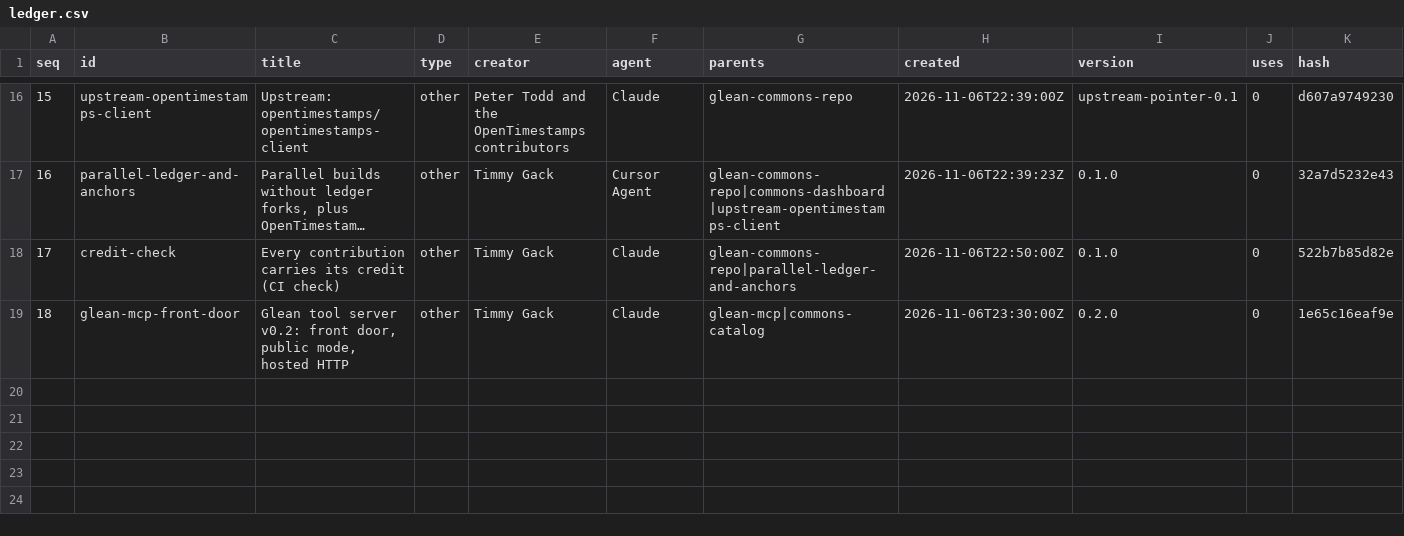
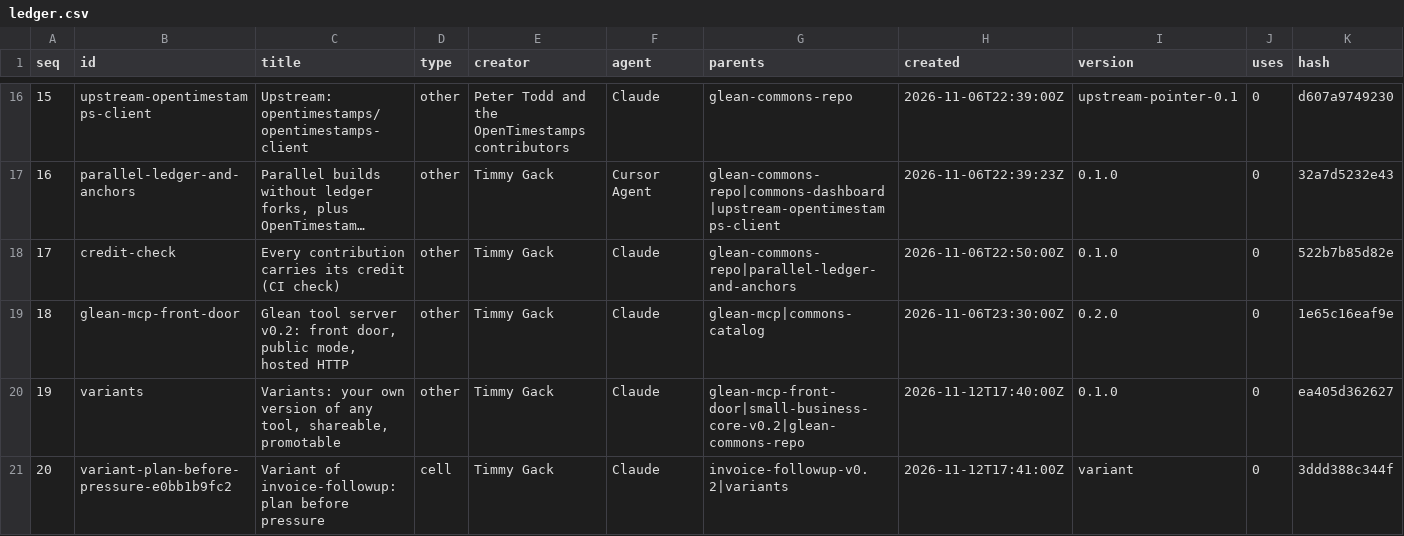
Before and after one commit to pistoljosh-ai/Glean-Commons, a CSV file: dashboard/data/ledger.csv, drawn as a sheet; only a part is shown, gaps mark what is left out; long unchanged cells end in …; rows hold the shown columns only; the diff names each change by its address in the sheet, - before the commit and + after, or states it on an @@ line.

```diff
--- a/dashboard/data/ledger.csv
+++ b/dashboard/data/ledger.csv
+row 20: 19 | variants | Variants: your own version of any tool, shareable, promotable | other | Timmy Gack | Claude | glean-mcp-front-door|small-business-core-v0.2|glean-commons-repo | 2026-11-12T17:40:00Z | 0.1.0 | 0 | ea405d362627
+row 21: 20 | variant-plan-before-pressure-e0bb1b9fc2 | Variant of invoice-followup: plan before pressure | cell | Timmy Gack | Claude | invoice-followup-v0.2|variants | 2026-11-12T17:41:00Z | variant | 0 | 3ddd388c344f
```
Also changed, not shown: dashboard/data/projects.csv, dashboard/data/tools.csv, 13 other files.
